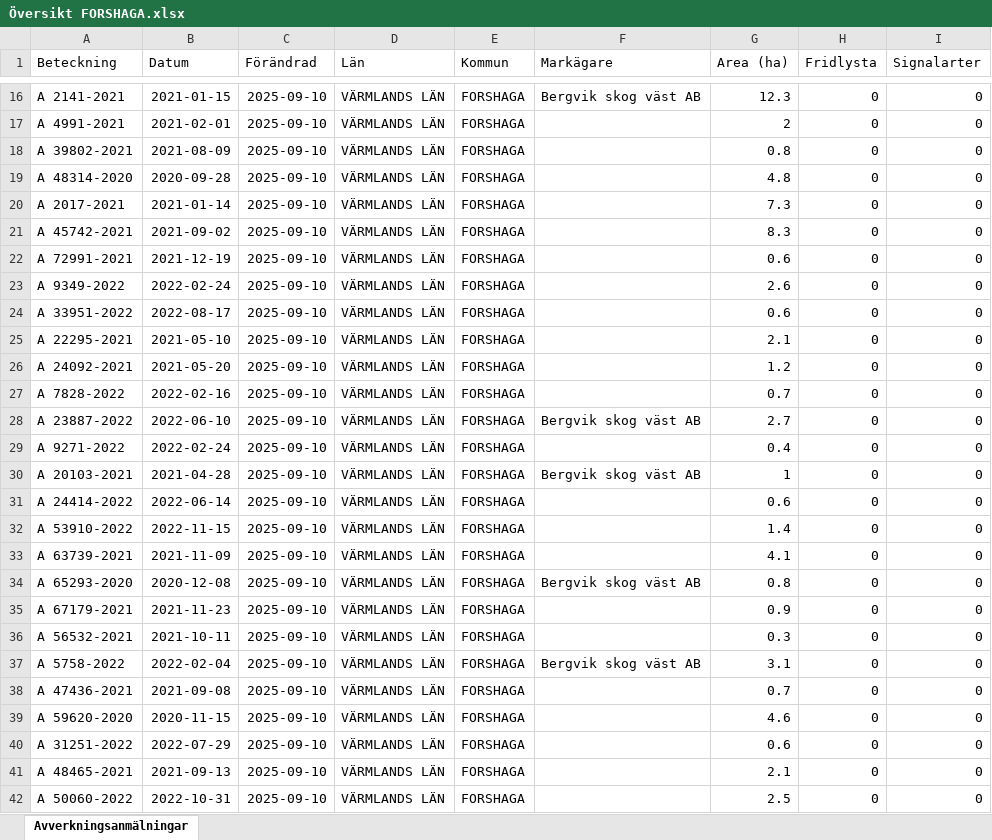
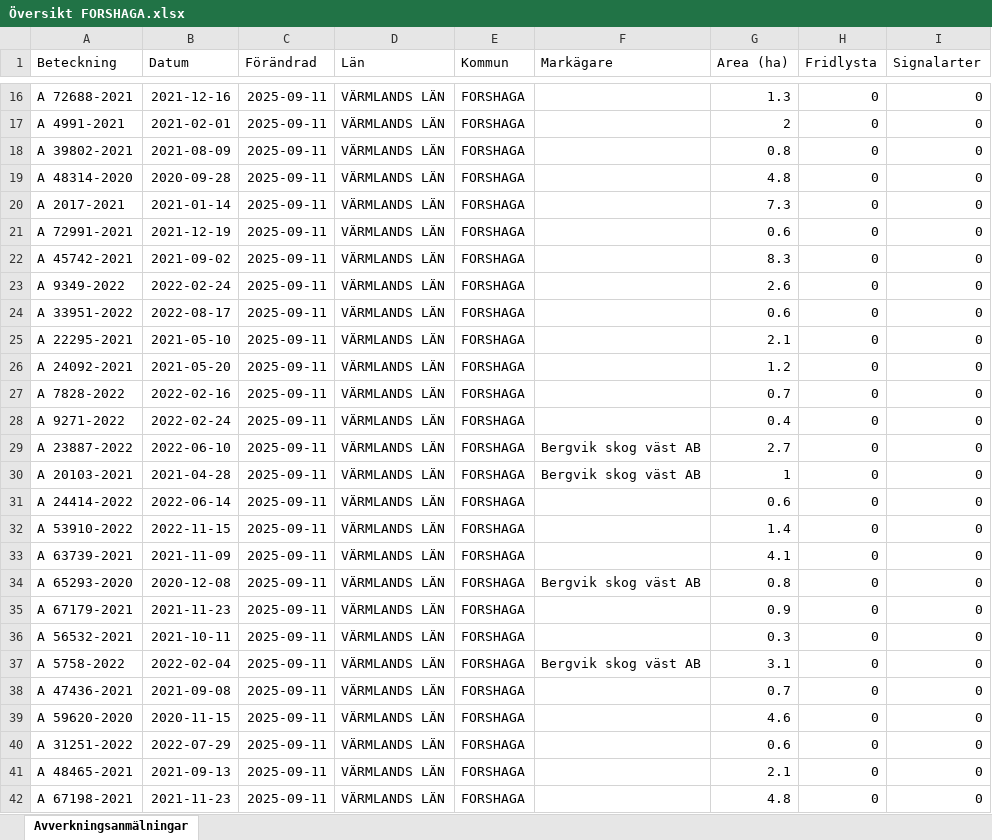
Before and after one commit to klasma/Logging_1763, an Excel workbook: Översikt FORSHAGA.xlsx, sheet Avverkningsanmälningar, drawn as a sheet; only a part is shown, gaps mark what is left out; values as stored, in another font and other column widths than the file's, no borders; the diff covers the shown part only; the diff names each change by its address in the sheet, - before the commit and + after, or states it on an @@ line.

```diff
--- a/Översikt FORSHAGA.xlsx (sheet Avverkningsanmälningar)
+++ b/Översikt FORSHAGA.xlsx (sheet Avverkningsanmälningar)
-A16 (Beteckning): A 2141-2021
+A16 (Beteckning): A 72688-2021
-B16 (Datum): 2021-01-15
+B16 (Datum): 2021-12-16
-C16:C42 (Förändrad): 2025-09-10
+C16:C42 (Förändrad): 2025-09-11
-F16 (Markägare): Bergvik skog väst AB
+F16 (Markägare): (empty)
-G16 (Area (ha)): 12.3
+G16 (Area (ha)): 1.3
-A21 (Beteckning): A 45742-2021
+A21 (Beteckning): A 72991-2021
-B21 (Datum): 2021-09-02
+B21 (Datum): 2021-12-19
-G21 (Area (ha)): 8.3
+G21 (Area (ha)): 0.6
-A22 (Beteckning): A 72991-2021
+A22 (Beteckning): A 45742-2021
-B22 (Datum): 2021-12-19
+B22 (Datum): 2021-09-02
-G22 (Area (ha)): 0.6
+G22 (Area (ha)): 8.3
-A28 (Beteckning): A 23887-2022
+A28 (Beteckning): A 9271-2022
-B28 (Datum): 2022-06-10
+B28 (Datum): 2022-02-24
-F28 (Markägare): Bergvik skog väst AB
+F28 (Markägare): (empty)
-G28 (Area (ha)): 2.7
+G28 (Area (ha)): 0.4
-A29 (Beteckning): A 9271-2022
+A29 (Beteckning): A 23887-2022
-B29 (Datum): 2022-02-24
+B29 (Datum): 2022-06-10
-F29 (Markägare): (empty)
+F29 (Markägare): Bergvik skog väst AB
-G29 (Area (ha)): 0.4
+G29 (Area (ha)): 2.7
-A42 (Beteckning): A 50060-2022
+A42 (Beteckning): A 67198-2021
-B42 (Datum): 2022-10-31
+B42 (Datum): 2021-11-23
-G42 (Area (ha)): 2.5
+G42 (Area (ha)): 4.8
```
Also changed, not shown: 1044 edited cells elsewhere in this sheet, artfynd/A 14114-2022 artfynd.xlsx, artfynd/A 45484-2023 artfynd.xlsx, 57 other files.
